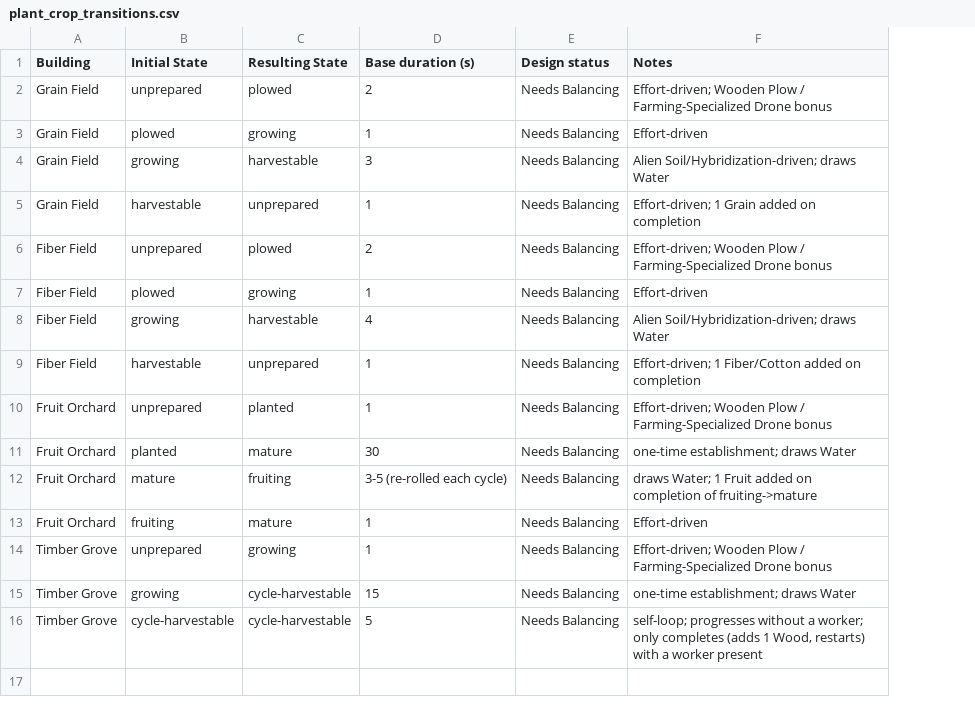
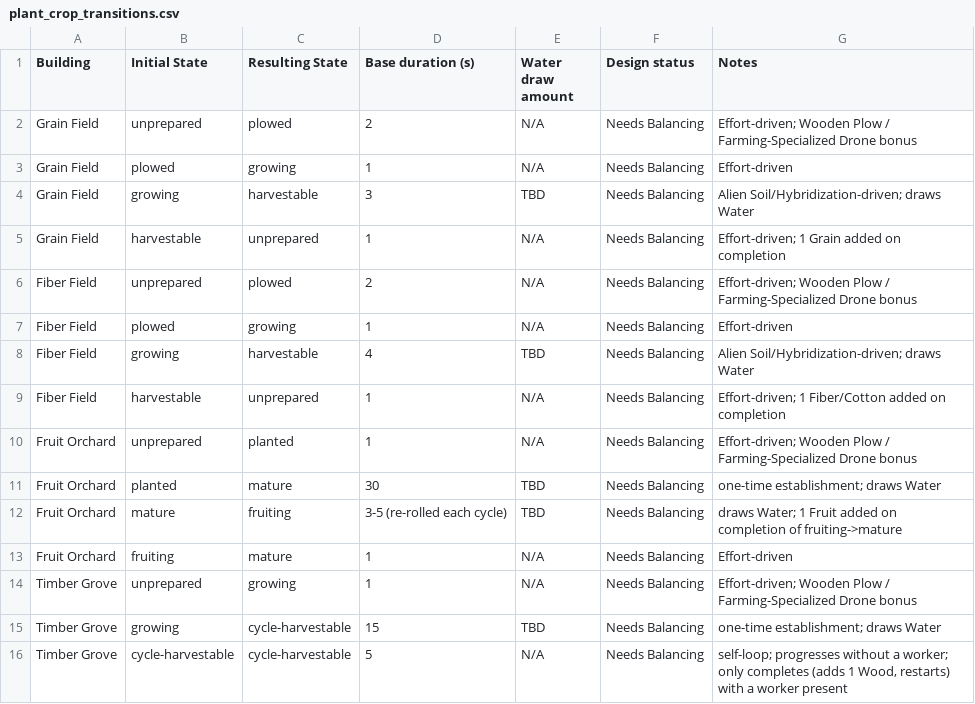
Before and after one commit to Kirkules/exofarm-vibe, a CSV file: full_design/data/plant_crop_transitions.csv, drawn as a sheet; the diff names each change by its address in the sheet, - before the commit and + after, or states it on an @@ line.

```diff
--- a/full_design/data/plant_crop_transitions.csv
+++ b/full_design/data/plant_crop_transitions.csv
+column E (Water draw amount), rows 2-16: N/A | N/A | TBD | N/A | N/A | N/A | TBD | N/A | N/A | TBD | TBD | N/A | N/A | TBD | N/A
```
Also changed, not shown: full_design/data/building_construction_costs.csv, full_design/data/buildings.csv, 15 other files.
